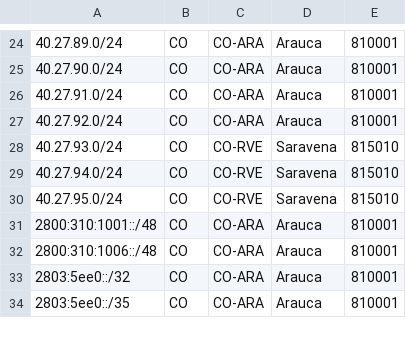
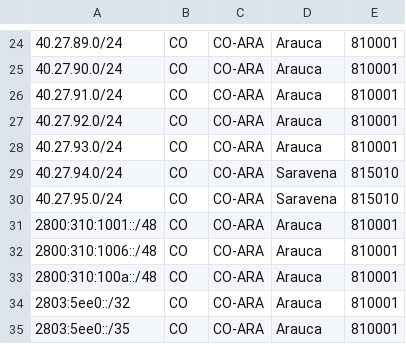
Before and after one commit to cags84/wicom-geofeed, a CSV file: geofeed.csv, drawn as a sheet; only a part is shown, gaps mark what is left out.

```diff
--- a/geofeed.csv
+++ b/geofeed.csv
@@ -27,7 +27,8 @@
 40.27.92.0/24,CO,CO-ARA,Arauca,810001
-40.27.93.0/24,CO,CO-RVE,Saravena,815010
-40.27.94.0/24,CO,CO-RVE,Saravena,815010
-40.27.95.0/24,CO,CO-RVE,Saravena,815010
+40.27.93.0/24,CO,CO-ARA,Arauca,810001
+40.27.94.0/24,CO,CO-ARA,Saravena,815010
+40.27.95.0/24,CO,CO-ARA,Saravena,815010
 2800:310:1001::/48,CO,CO-ARA,Arauca,810001
 2800:310:1006::/48,CO,CO-ARA,Arauca,810001
+2800:310:100a::/48,CO,CO-ARA,Arauca,810001
 2803:5ee0::/32,CO,CO-ARA,Arauca,810001
```
Also changed, not shown: 1 other file.
